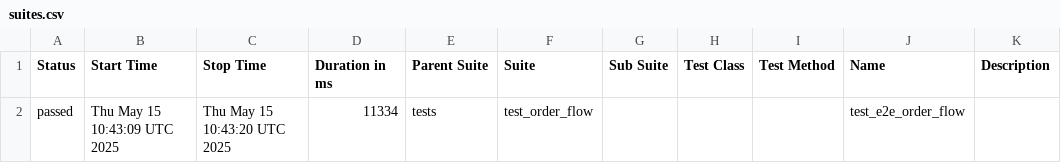
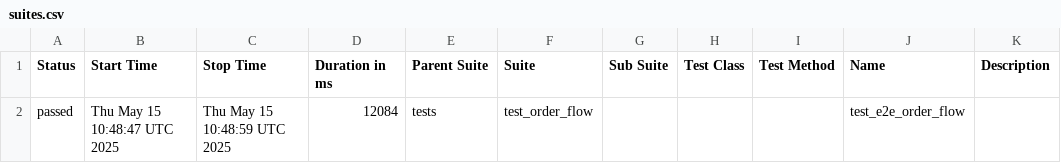
Before and after one commit to Bismaya2401/python-selanium, a CSV file: docs/allure-report/data/suites.csv, drawn as a sheet.

```diff
--- a/docs/allure-report/data/suites.csv
+++ b/docs/allure-report/data/suites.csv
@@ -1,2 +1,2 @@
 "Status","Start Time","Stop Time","Duration in ms","Parent Suite","Suite","Sub Suite","Test Class","Test Method","Name","Description"
-"passed","Thu May 15 10:43:09 UTC 2025","Thu May 15 10:43:20 UTC 2025","11334","tests","test_order_flow","","","","test_e2e_order_flow",""
+"passed","Thu May 15 10:48:47 UTC 2025","Thu May 15 10:48:59 UTC 2025","12084","tests","test_order_flow","","","","test_e2e_order_flow",""
```
Also changed, not shown: 18 other files.
